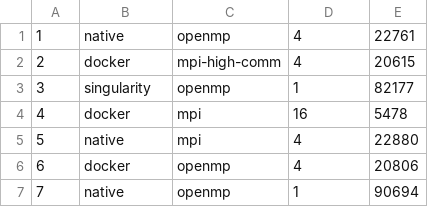
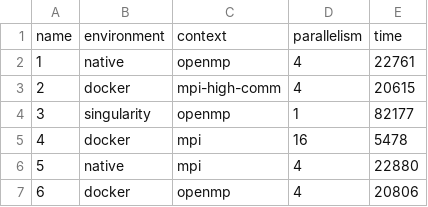
Before and after one commit to guilhermealles/hpc-containers, a CSV file: ep/results/ep-results.csv, drawn as a sheet; only a part is shown; the shorter side is filled out with more unchanged rows.

```diff
--- a/ep/results/ep-results.csv
+++ b/ep/results/ep-results.csv
@@ -1 +1,2 @@
+name,environment,context,parallelism,time
 1,native,openmp,4,22761
```
Also changed, not shown: ep-8/results/ep-results-8.csv, 4 other files.
